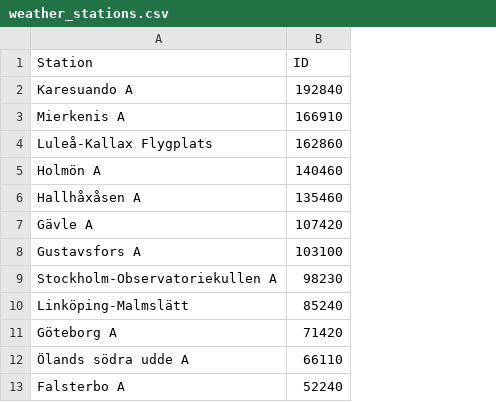
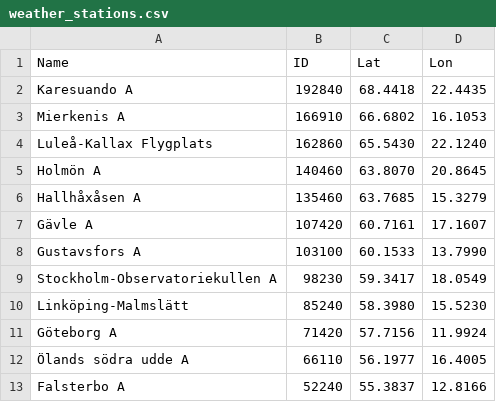
Before and after one commit to Elric02/TerminalCongestionViewer, a CSV file: weather_stations.csv, drawn as a sheet; the diff names each change by its address in the sheet, - before the commit and + after, or states it on an @@ line.

```diff
--- a/weather_stations.csv
+++ b/weather_stations.csv
+column C (Lat), rows 2-13: 68.4418 | 66.6802 | 65.5430 | 63.8070 | 63.7685 | 60.7161 | 60.1533 | 59.3417 | 58.3980 | 57.7156 | 56.1977 | 55.3837
+column D (Lon), rows 2-13: 22.4435 | 16.1053 | 22.1240 | 20.8645 | 15.3279 | 17.1607 | 13.7990 | 18.0549 | 15.5230 | 11.9924 | 16.4005 | 12.8166
-A1: Station
+A1: Name
```
Also changed, not shown: 1 other file.
